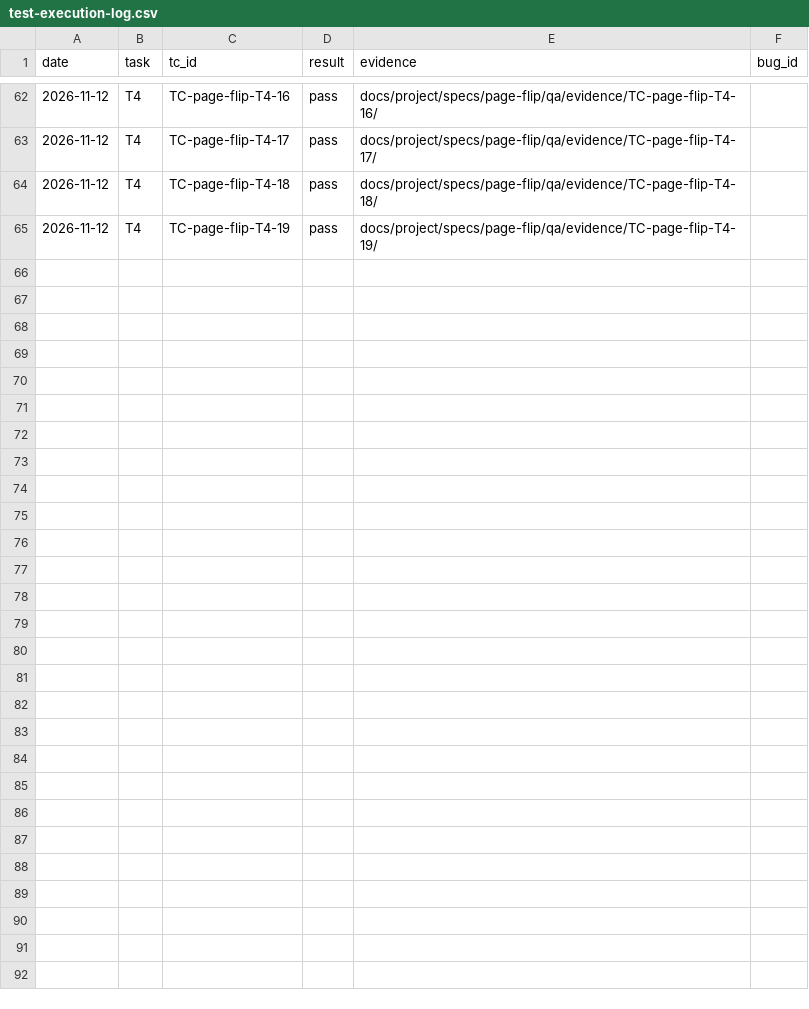
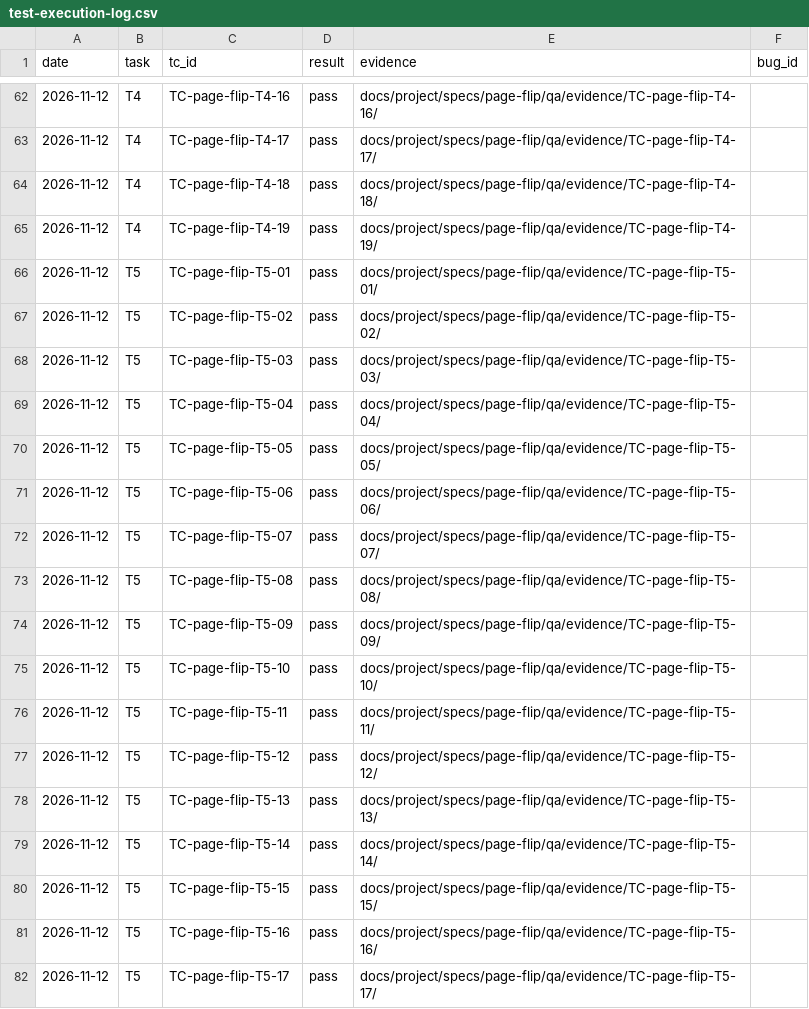
Before and after one commit to pham-cao/todo-list, a CSV file: docs/project/specs/page-flip/qa/test-execution-log.csv, drawn as a sheet; only a part is shown, gaps mark what is left out.

```diff
--- a/docs/project/specs/page-flip/qa/test-execution-log.csv
+++ b/docs/project/specs/page-flip/qa/test-execution-log.csv
@@ -65 +65,18 @@ date,task,tc_id,result,evidence,bug_id
 2026-11-12,T4,TC-page-flip-T4-19,pass,docs/project/specs/page-flip/qa/evidence/TC-page-flip-T4-19/,
+2026-11-12,T5,TC-page-flip-T5-01,pass,docs/project/specs/page-flip/qa/evidence/TC-page-flip-T5-01/,
+2026-11-12,T5,TC-page-flip-T5-02,pass,docs/project/specs/page-flip/qa/evidence/TC-page-flip-T5-02/,
+2026-11-12,T5,TC-page-flip-T5-03,pass,docs/project/specs/page-flip/qa/evidence/TC-page-flip-T5-03/,
+2026-11-12,T5,TC-page-flip-T5-04,pass,docs/project/specs/page-flip/qa/evidence/TC-page-flip-T5-04/,
+2026-11-12,T5,TC-page-flip-T5-05,pass,docs/project/specs/page-flip/qa/evidence/TC-page-flip-T5-05/,
+2026-11-12,T5,TC-page-flip-T5-06,pass,docs/project/specs/page-flip/qa/evidence/TC-page-flip-T5-06/,
+2026-11-12,T5,TC-page-flip-T5-07,pass,docs/project/specs/page-flip/qa/evidence/TC-page-flip-T5-07/,
+2026-11-12,T5,TC-page-flip-T5-08,pass,docs/project/specs/page-flip/qa/evidence/TC-page-flip-T5-08/,
+2026-11-12,T5,TC-page-flip-T5-09,pass,docs/project/specs/page-flip/qa/evidence/TC-page-flip-T5-09/,
+2026-11-12,T5,TC-page-flip-T5-10,pass,docs/project/specs/page-flip/qa/evidence/TC-page-flip-T5-10/,
+2026-11-12,T5,TC-page-flip-T5-11,pass,docs/project/specs/page-flip/qa/evidence/TC-page-flip-T5-11/,
+2026-11-12,T5,TC-page-flip-T5-12,pass,docs/project/specs/page-flip/qa/evidence/TC-page-flip-T5-12/,
+2026-11-12,T5,TC-page-flip-T5-13,pass,docs/project/specs/page-flip/qa/evidence/TC-page-flip-T5-13/,
+2026-11-12,T5,TC-page-flip-T5-14,pass,docs/project/specs/page-flip/qa/evidence/TC-page-flip-T5-14/,
+2026-11-12,T5,TC-page-flip-T5-15,pass,docs/project/specs/page-flip/qa/evidence/TC-page-flip-T5-15/,
+2026-11-12,T5,TC-page-flip-T5-16,pass,docs/project/specs/page-flip/qa/evidence/TC-page-flip-T5-16/,
+2026-11-12,T5,TC-page-flip-T5-17,pass,docs/project/specs/page-flip/qa/evidence/TC-page-flip-T5-17/,
```
Also changed, not shown: 20 other files.
